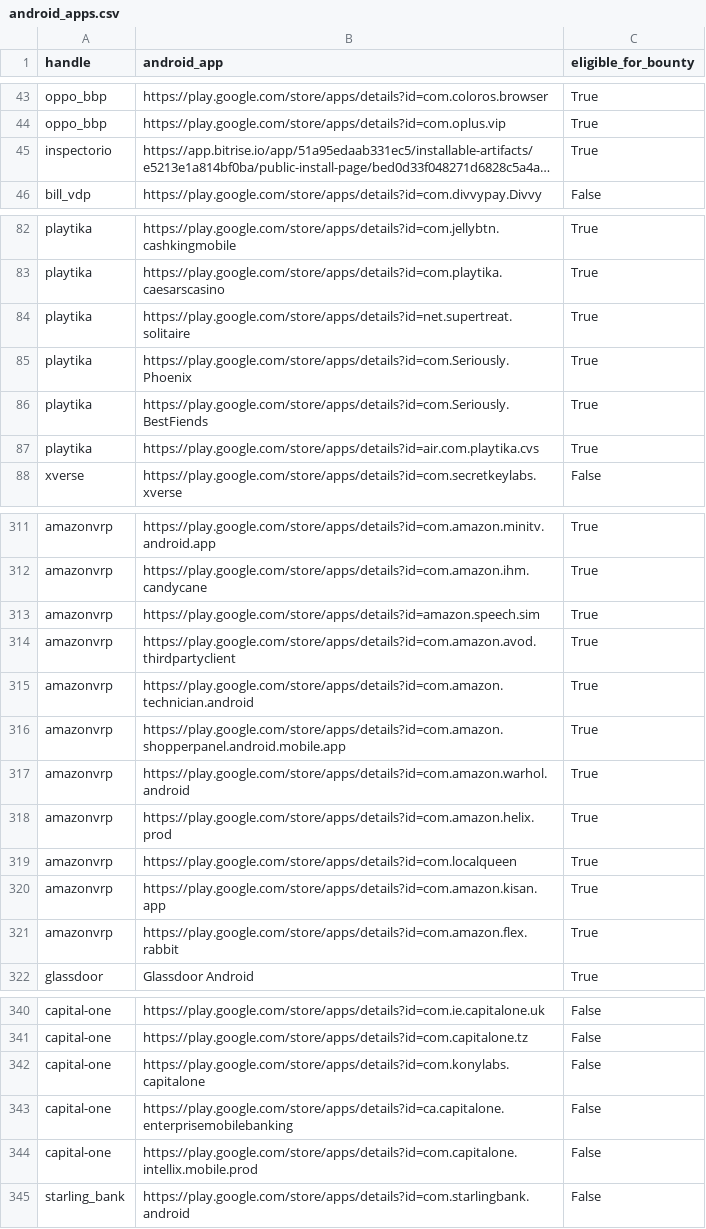
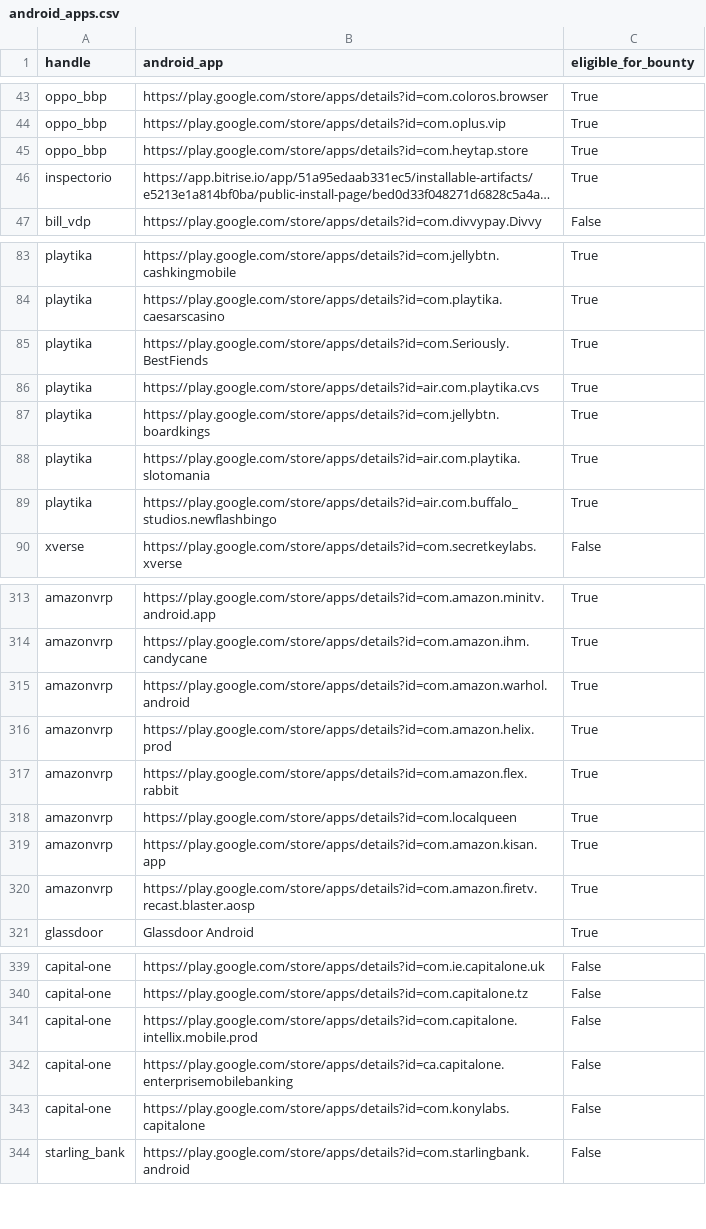
Before and after one commit to SecShiv/h1androidapp_scope, a CSV file: android_apps.csv, drawn as a sheet; only a part is shown, gaps mark what is left out; long unchanged cells end in …; removed rows and columns are numbered as before the commit, all else as after; the diff covers the shown part only; the diff names each change by its address in the sheet, - before the commit and + after, or states it on an @@ line.

```diff
--- a/android_apps.csv
+++ b/android_apps.csv
+row 45: oppo_bbp | https://play.google.com/store/apps/details?id=com.heytap.store | True
-row 84: playtika | https://play.google.com/store/apps/details?id=net.supertreat.solitaire | True
-row 85: playtika | https://play.google.com/store/apps/details?id=com.Seriously.Phoenix | True
+row 87: playtika | https://play.google.com/store/apps/details?id=com.jellybtn.boardkings | True
+row 88: playtika | https://play.google.com/store/apps/details?id=air.com.playtika.slotomania | True
+row 89: playtika | https://play.google.com/store/apps/details?id=air.com.buffalo_studios.newflashbingo | True
-row 313: amazonvrp | https://play.google.com/store/apps/details?id=amazon.speech.sim | True
-row 314: amazonvrp | https://play.google.com/store/apps/details?id=com.amazon.avod.thirdpartyclient | True
-row 315: amazonvrp | https://play.google.com/store/apps/details?id=com.amazon.technician.android | True
-row 316: amazonvrp | https://play.google.com/store/apps/details?id=com.amazon.shopperpanel.android.mobile.app | True
+row 317: amazonvrp | https://play.google.com/store/apps/details?id=com.amazon.flex.rabbit | True
-B320 (android_app): https://play.google.com/store/apps/details?id=com.amazon.flex.rabbit
+B320 (android_app): https://play.google.com/store/apps/details?id=com.amazon.firetv.recast.blaster.aosp
@@ row 344 moved to row 341: capital-one @@
@@ row 343 moved to row 342: capital-one @@
```
Also changed, not shown: 18 moved rows and 1 edited cell elsewhere in this file, 3 other files.
